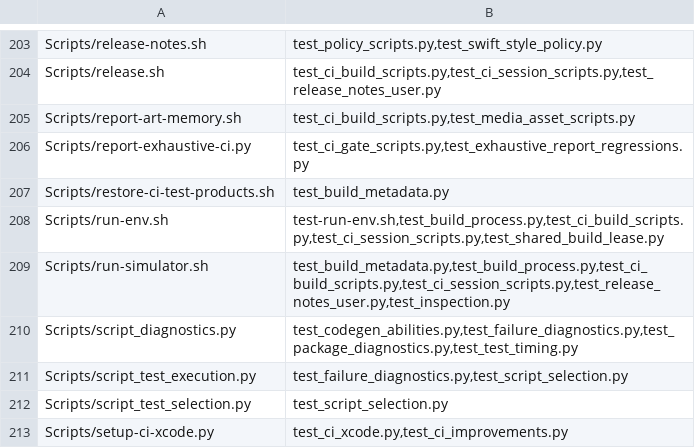
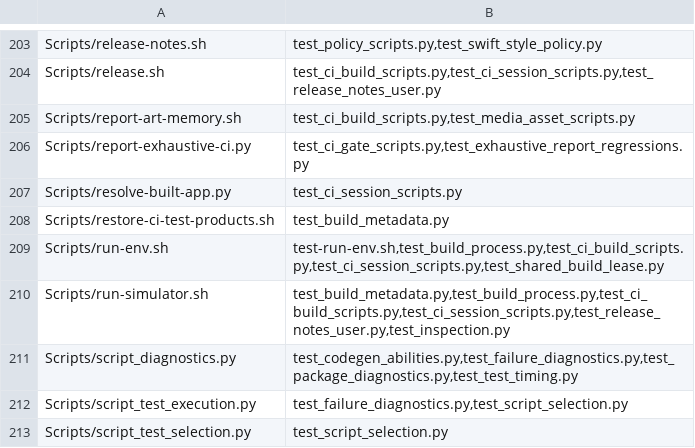
Before and after one commit to Talyen/Trinket, a TSV file: Scripts/config/script-regressions.tsv, drawn as a sheet; only a part is shown, gaps mark what is left out; the shorter side is filled out with more unchanged rows.

```diff
--- a/Scripts/config/script-regressions.tsv
+++ b/Scripts/config/script-regressions.tsv
@@ -206,2 +206,3 @@ Scripts/report-art-memory.sh	test_ci_build_scripts.py,test_media_asset_scripts.p
 Scripts/report-exhaustive-ci.py	test_ci_gate_scripts.py,test_exhaustive_report_regressions.py
+Scripts/resolve-built-app.py	test_ci_session_scripts.py
 Scripts/restore-ci-test-products.sh	test_build_metadata.py
```
Also changed, not shown: 4 other files.
